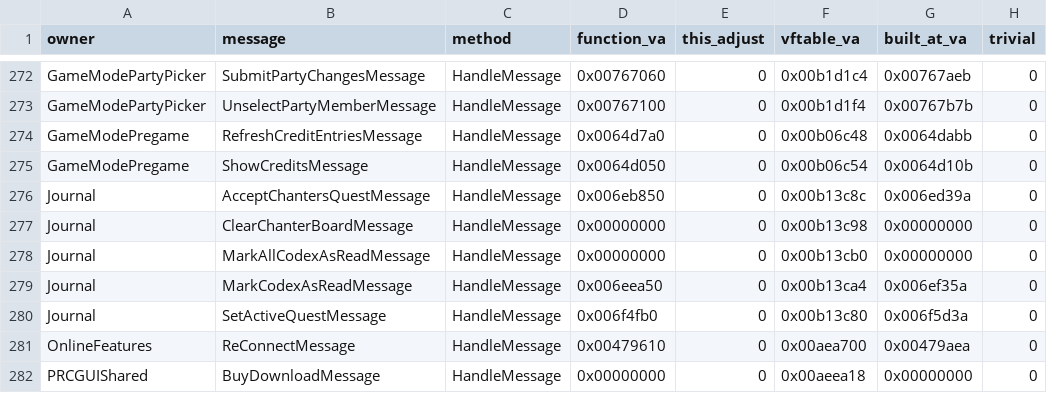
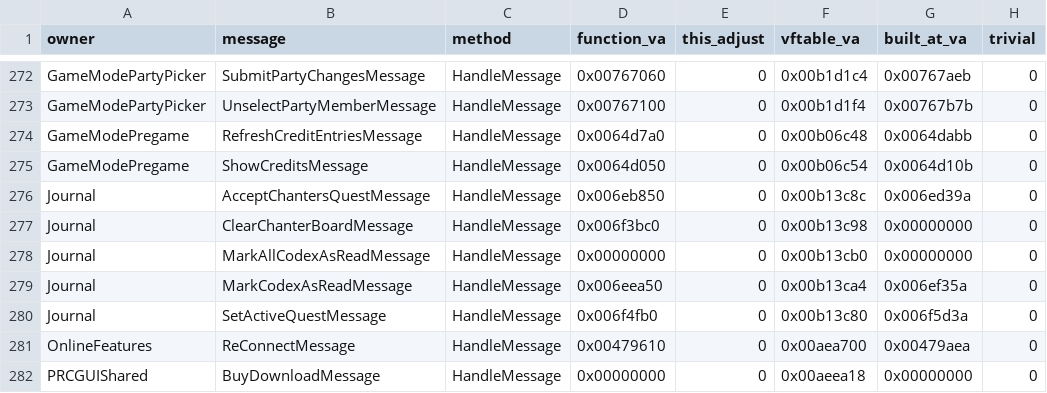
Before and after one commit to Whocares66-Dev/DAOLib, a CSV file: dev/message_handlers.csv, drawn as a sheet; only a part is shown, gaps mark what is left out.

Commit message:
Message handlers: ClearChanterBoardMessage's handler is 0x006F3BC0 (#227)

```diff
--- a/dev/message_handlers.csv
+++ b/dev/message_handlers.csv
@@ -276,3 +276,3 @@ GameModePregame,ShowCreditsMessage,HandleMessage,0x0064d050,0,0x00b06c54,0x0064d
 Journal,AcceptChantersQuestMessage,HandleMessage,0x006eb850,0,0x00b13c8c,0x006ed39a,0
-Journal,ClearChanterBoardMessage,HandleMessage,0x00000000,0,0x00b13c98,0x00000000,0
+Journal,ClearChanterBoardMessage,HandleMessage,0x006f3bc0,0,0x00b13c98,0x00000000,0
 Journal,MarkAllCodexAsReadMessage,HandleMessage,0x00000000,0,0x00b13cb0,0x00000000,0
```
Also changed, not shown: 1 other file.
